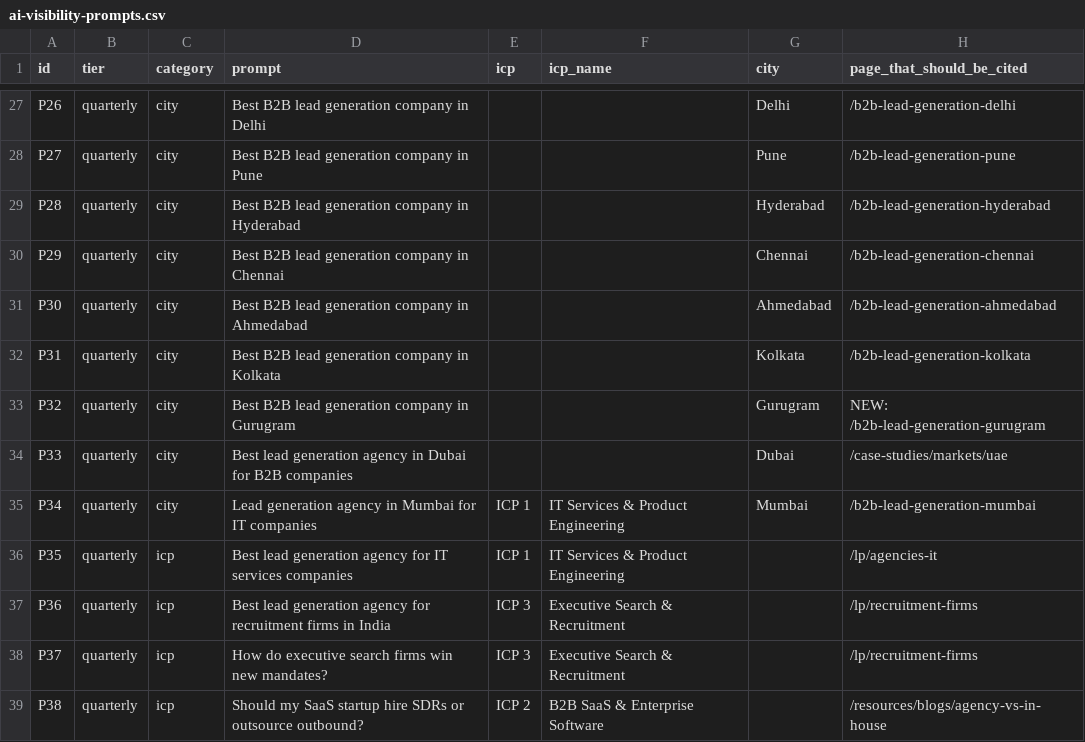
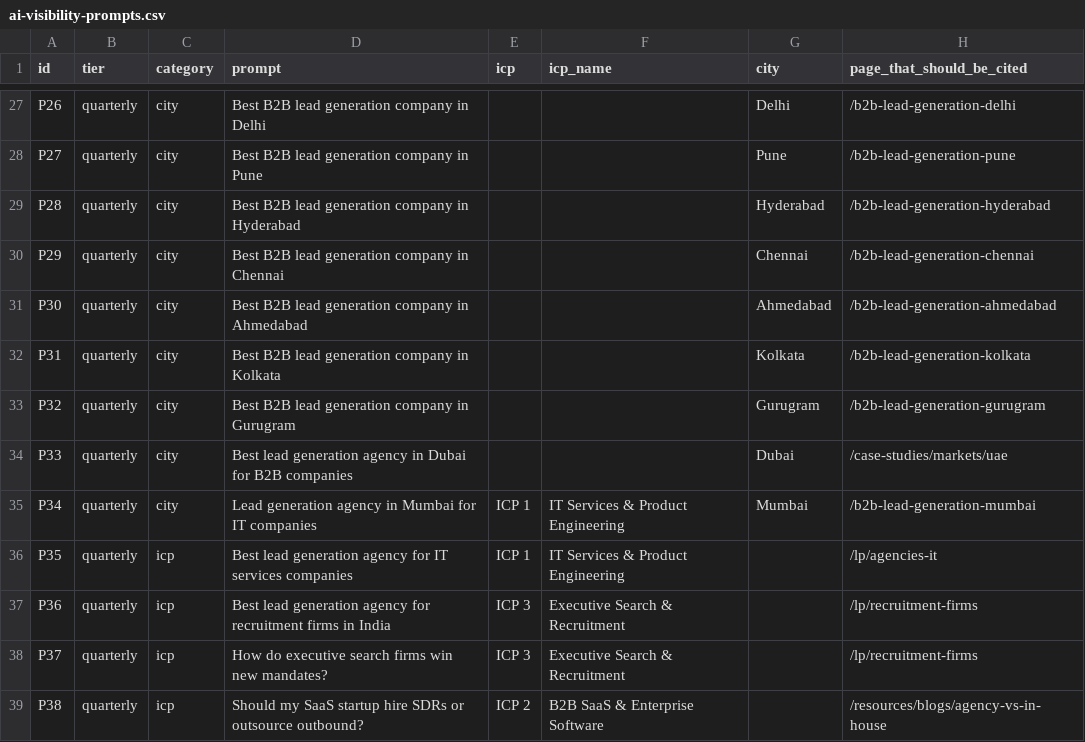
Before and after one commit to aitoolsteejay/myntmore-website, a CSV file: docs/ai-visibility-prompts.csv, drawn as a sheet; only a part is shown, gaps mark what is left out.

```diff
--- a/docs/ai-visibility-prompts.csv
+++ b/docs/ai-visibility-prompts.csv
@@ -32,3 +32,3 @@ P30,quarterly,city,Best B2B lead generation company in Ahmedabad,,,Ahmedabad,/b2
 P31,quarterly,city,Best B2B lead generation company in Kolkata,,,Kolkata,/b2b-lead-generation-kolkata
-P32,quarterly,city,Best B2B lead generation company in Gurugram,,,Gurugram,NEW: /b2b-lead-generation-gurugram
+P32,quarterly,city,Best B2B lead generation company in Gurugram,,,Gurugram,/b2b-lead-generation-gurugram
 P33,quarterly,city,Best lead generation agency in Dubai for B2B companies,,,Dubai,/case-studies/markets/uae
```
Also changed, not shown: docs/keywords/city-keywords.csv, docs/keywords/icp-city-keywords.csv, 20 other files.
